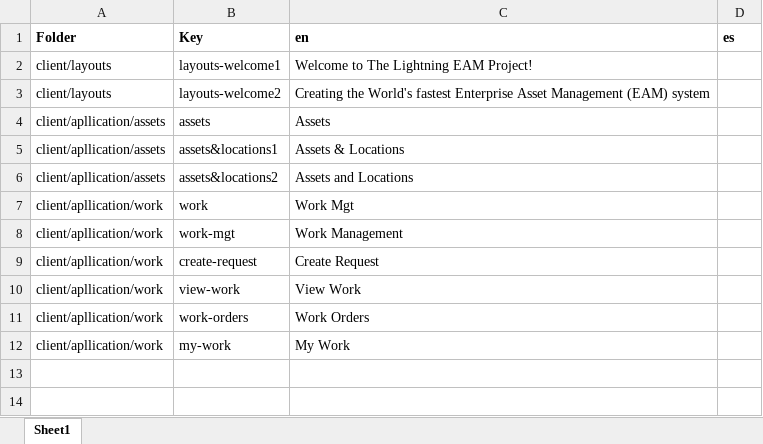
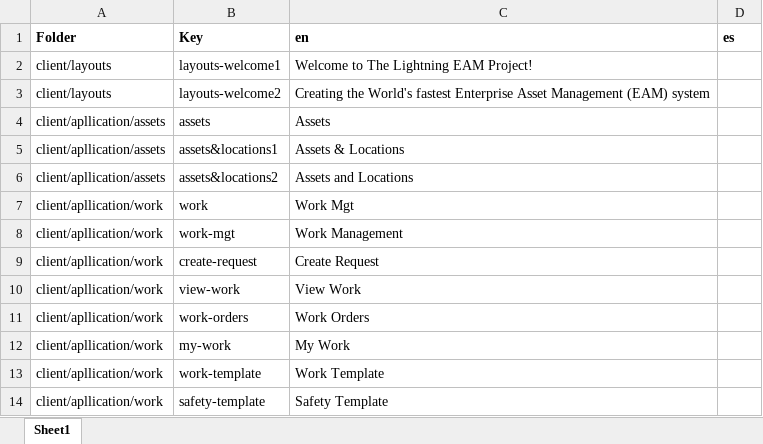
Before and after one commit to BackSpaceTech/lightning-eam, an Excel workbook: lib/i18n/i18n.xlsx, sheet Sheet1, drawn as a sheet; values as stored, in another font and other column widths than the file's, no borders; the diff names each change by its address in the sheet, - before the commit and + after, or states it on an @@ line.

Commit message:
Added create safety method and work plan template

```diff
--- a/lib/i18n/i18n.xlsx (sheet Sheet1)
+++ b/lib/i18n/i18n.xlsx (sheet Sheet1)
+row 13: client/apllication/work | work-template | Work Template
+row 14: client/apllication/work | safety-template | Safety Template
```
Also changed, not shown: 18 other files.
